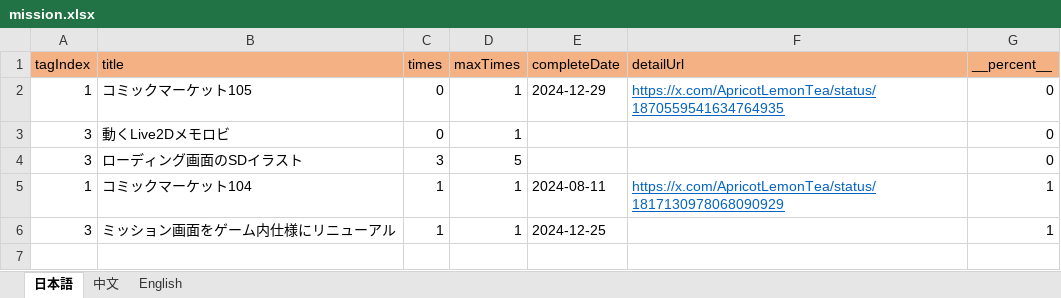
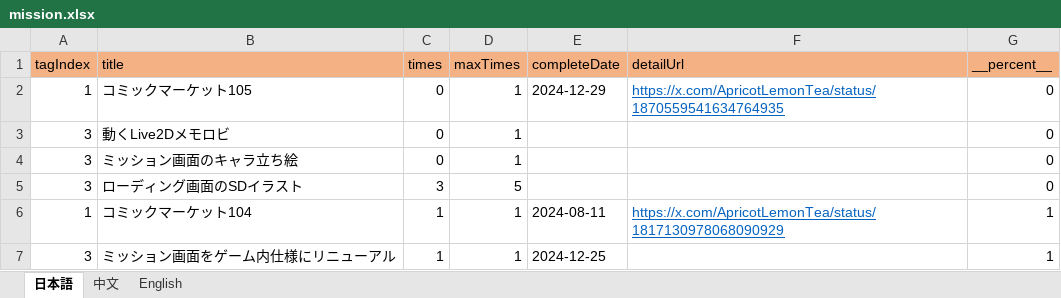
Before and after one commit to ApricotLemonTea/BA-style-homepage, an Excel workbook: public/data/mission.xlsx, sheet 日本語, drawn as a sheet; values as stored, in another font and other column widths than the file's, no borders; the diff names each change by its address in the sheet, - before the commit and + after, or states it on an @@ line.

```diff
--- a/public/data/mission.xlsx (sheet 日本語)
+++ b/public/data/mission.xlsx (sheet 日本語)
+row 4: 3 | ミッション画面のキャラ立ち絵 | 0 | 1 |  |  | 0
```
Also changed, not shown: sheet 中文, sheet English.
